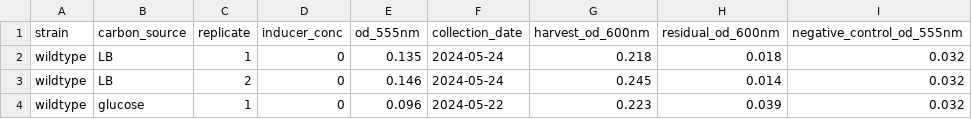
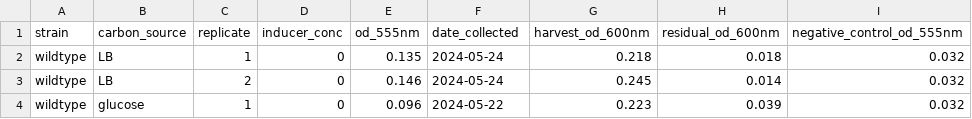
Before and after one commit to cremerlab/density_maintenance, a CSV file: code/processing/mass_spectrometry/2024-05-29_r2/raw/2024-05-29_r2_biuret.csv, drawn as a sheet; only a part is shown.

Commit message:
Adding collation script and resulting data

```diff
--- a/code/processing/mass_spectrometry/2024-05-29_r2/raw/2024-05-29_r2_biuret.csv
+++ b/code/processing/mass_spectrometry/2024-05-29_r2/raw/2024-05-29_r2_biuret.csv
@@ -1,2 +1,2 @@
-strain,carbon_source,replicate,inducer_conc,od_555nm,collection_date,harvest_od_600nm,residual_od_600nm,negative_control_od_555nm
+strain,carbon_source,replicate,inducer_conc,od_555nm,date_collected,harvest_od_600nm,residual_od_600nm,negative_control_od_555nm
 wildtype,LB,1,0,0.135,2024-05-24,0.218,0.018,0.032
```
Also changed, not shown: 3 other files.
